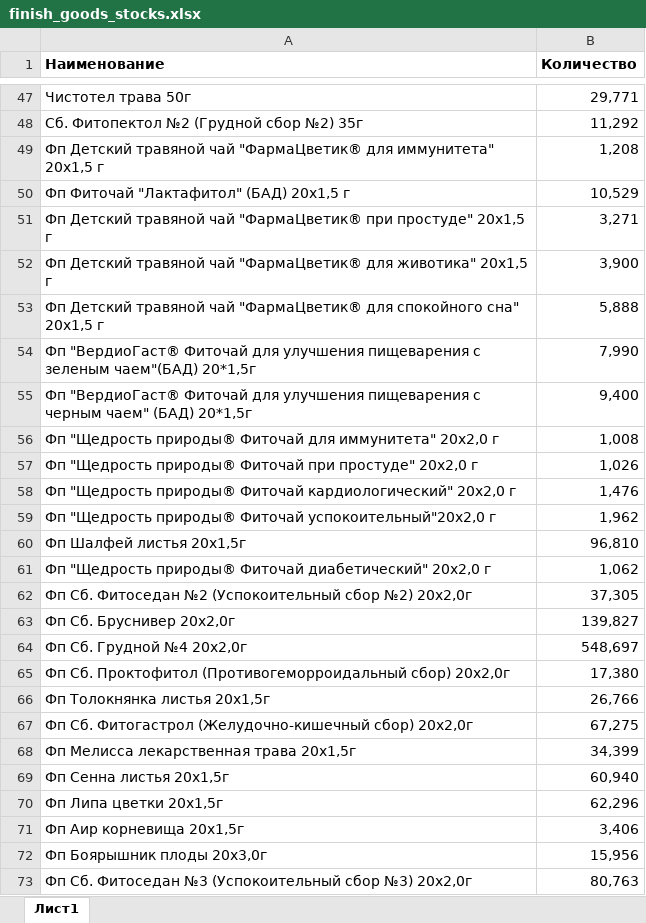
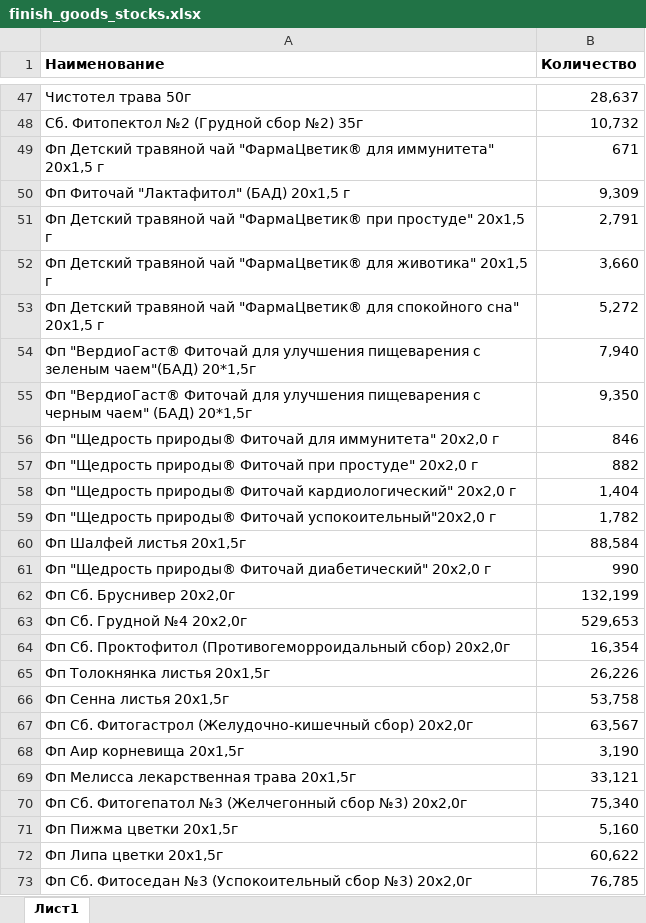
Before and after one commit to andreykoz82/KPI-PBI, an Excel workbook: finish_goods_stocks.xlsx, sheet Лист1, drawn as a sheet; only a part is shown, gaps mark what is left out; values as stored, in another font and other column widths than the file's, no borders; removed rows and columns are numbered as before the commit, all else as after; the diff covers the shown part only; the diff names each change by its address in the sheet, - before the commit and + after, or states it on an @@ line.

Commit message:
modified:   finish_goods_stocks.xlsx 	modified:   report.pbix

```diff
--- a/finish_goods_stocks.xlsx (sheet Лист1)
+++ b/finish_goods_stocks.xlsx (sheet Лист1)
-B47 (Количество): 29,771
+B47 (Количество): 28,637
-B48 (Количество): 11,292
+B48 (Количество): 10,732
-B49 (Количество): 1,208
+B49 (Количество): 671
-B50 (Количество): 10,529
+B50 (Количество): 9,309
-B51 (Количество): 3,271
+B51 (Количество): 2,791
-B52 (Количество): 3,900
+B52 (Количество): 3,660
-B53 (Количество): 5,888
+B53 (Количество): 5,272
-B54 (Количество): 7,990
+B54 (Количество): 7,940
-B55 (Количество): 9,400
+B55 (Количество): 9,350
-B56 (Количество): 1,008
+B56 (Количество): 846
-B57 (Количество): 1,026
+B57 (Количество): 882
-B58 (Количество): 1,476
+B58 (Количество): 1,404
-B59 (Количество): 1,962
+B59 (Количество): 1,782
-B60 (Количество): 96,810
+B60 (Количество): 88,584
-B61 (Количество): 1,062
+B61 (Количество): 990
-row 62: Фп Сб. Фитоседан №2 (Успокоительный сбор №2) 20x2,0г | 37,305
-B62 (Количество): 139,827
+B62 (Количество): 132,199
-B63 (Количество): 548,697
+B63 (Количество): 529,653
-B64 (Количество): 17,380
+B64 (Количество): 16,354
-B65 (Количество): 26,766
+B65 (Количество): 26,226
+row 66: Фп Сенна листья 20x1,5г | 53,758
-B67 (Количество): 67,275
+B67 (Количество): 63,567
+row 68: Фп Аир корневища 20x1,5г | 3,190
-B69 (Количество): 34,399
+B69 (Количество): 33,121
-row 69: Фп Сенна листья 20x1,5г | 60,940
+row 70: Фп Сб. Фитогепатол №3 (Желчегонный сбор №3) 20x2,0г | 75,340
+row 71: Фп Пижма цветки 20х1,5г | 5,160
-B72 (Количество): 62,296
+B72 (Количество): 60,622
-row 71: Фп Аир корневища 20x1,5г | 3,406
-row 72: Фп Боярышник плоды 20х3,0г | 15,956
-B73 (Количество): 80,763
+B73 (Количество): 76,785
```
Also changed, not shown: 34 added rows, 33 removed rows and 49 edited cells elsewhere in this sheet, 1 other file.
